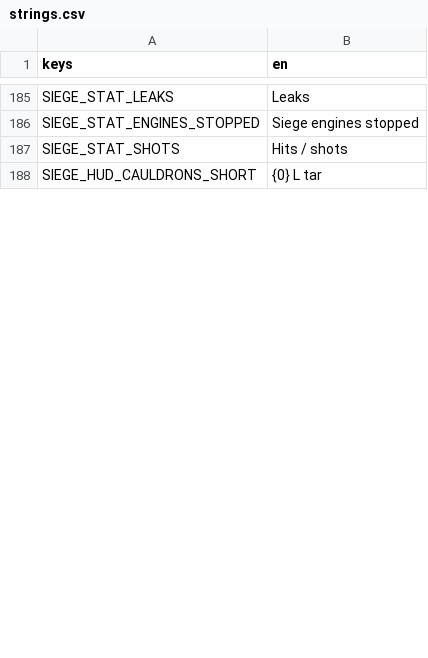
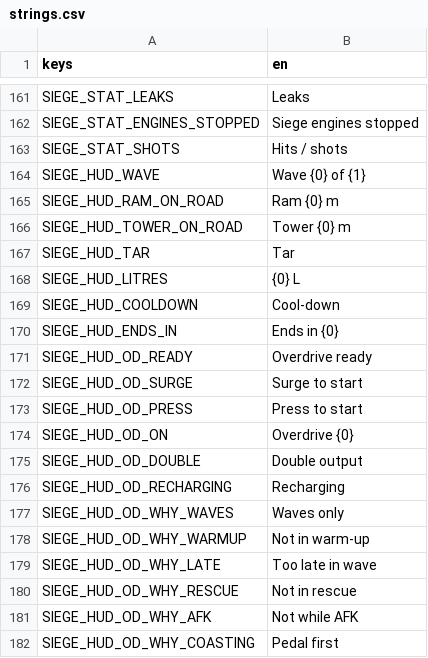
Before and after one commit to shoedler/wattlands, a CSV file: content/siege/strings.csv, drawn as a sheet; only a part is shown, gaps mark what is left out; the diff covers the shown part only.

```diff
--- a/content/siege/strings.csv
+++ b/content/siege/strings.csv
@@ -187,2 +163,20 @@ SIEGE_STAT_ENGINES_STOPPED,Siege engines stopped
 SIEGE_STAT_SHOTS,Hits / shots
-SIEGE_HUD_CAULDRONS_SHORT,{0} L tar
+SIEGE_HUD_WAVE,Wave {0} of {1}
+SIEGE_HUD_RAM_ON_ROAD,Ram {0} m
+SIEGE_HUD_TOWER_ON_ROAD,Tower {0} m
+SIEGE_HUD_TAR,Tar
+SIEGE_HUD_LITRES,{0} L
+SIEGE_HUD_COOLDOWN,Cool-down
+SIEGE_HUD_ENDS_IN,Ends in {0}
+SIEGE_HUD_OD_READY,Overdrive ready
+SIEGE_HUD_OD_SURGE,Surge to start
+SIEGE_HUD_OD_PRESS,Press to start
+SIEGE_HUD_OD_ON,Overdrive {0}
+SIEGE_HUD_OD_DOUBLE,Double output
+SIEGE_HUD_OD_RECHARGING,Recharging
+SIEGE_HUD_OD_WHY_WAVES,Waves only
+SIEGE_HUD_OD_WHY_WARMUP,Not in warm-up
+SIEGE_HUD_OD_WHY_LATE,Too late in wave
+SIEGE_HUD_OD_WHY_RESCUE,Not in rescue
+SIEGE_HUD_OD_WHY_AFK,Not while AFK
+SIEGE_HUD_OD_WHY_COASTING,Pedal first
```
Also changed, not shown: 35 added rows, 24 removed rows and 4 edited cells elsewhere in this file, 41 other files.
